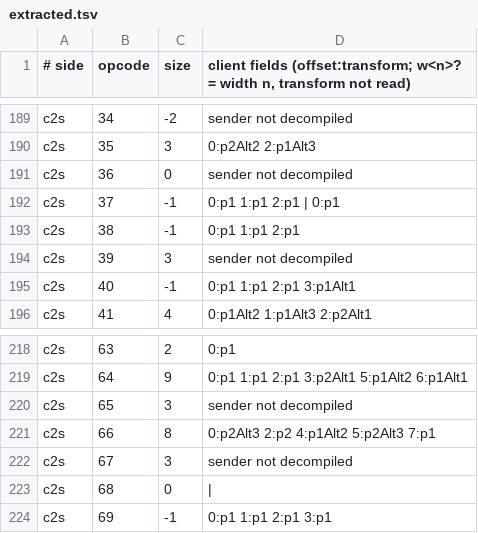
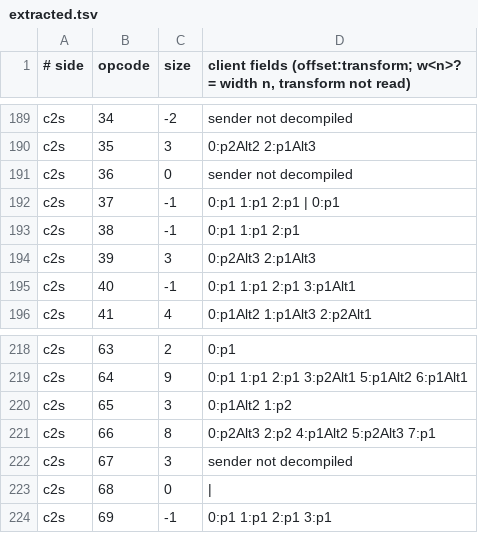
Before and after one commit to AlexPerrin/RuneLight, a TSV file: protmap/242/extracted.tsv, drawn as a sheet; only a part is shown, gaps mark what is left out; the diff covers the shown part only.

```diff
--- a/protmap/242/extracted.tsv
+++ b/protmap/242/extracted.tsv
@@ -193,3 +193,3 @@ c2s	37	-1	0:p1 1:p1 2:p1 | 0:p1
 c2s	38	-1	0:p1 1:p1 2:p1
-c2s	39	3	sender not decompiled
+c2s	39	3	0:p2Alt3 2:p1Alt3
 c2s	40	-1	0:p1 1:p1 2:p1 3:p1Alt1
@@ -219,3 +219,3 @@ c2s	63	2	0:p1
 c2s	64	9	0:p1 1:p1 2:p1 3:p2Alt1 5:p1Alt2 6:p1Alt1
-c2s	65	3	sender not decompiled
+c2s	65	3	0:p1Alt2 1:p2
 c2s	66	8	0:p2Alt3 2:p2 4:p1Alt2 5:p2Alt3 7:p1
```
Also changed, not shown: 5 edited cells elsewhere in this file, protmap/241/extracted.tsv, protmap/241/mapping.tsv, 17 other files.
